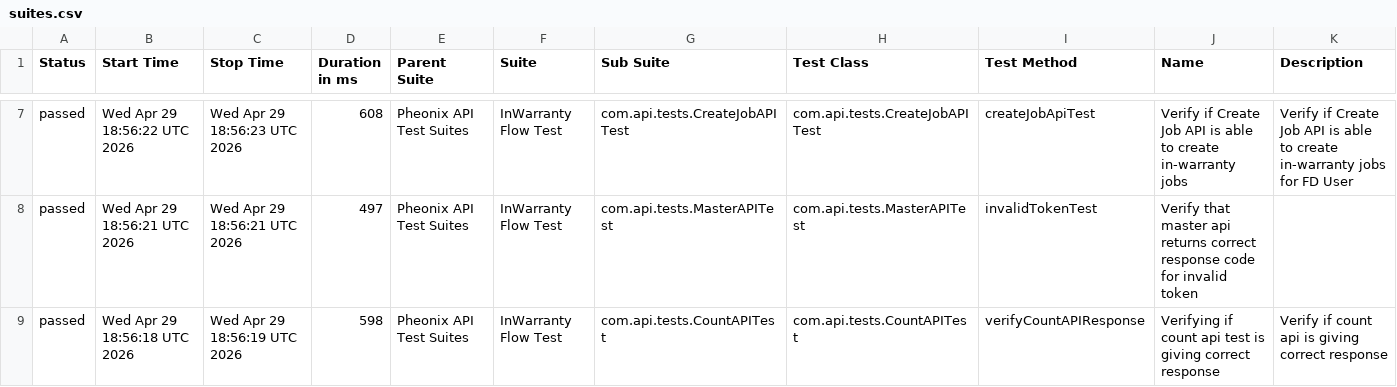
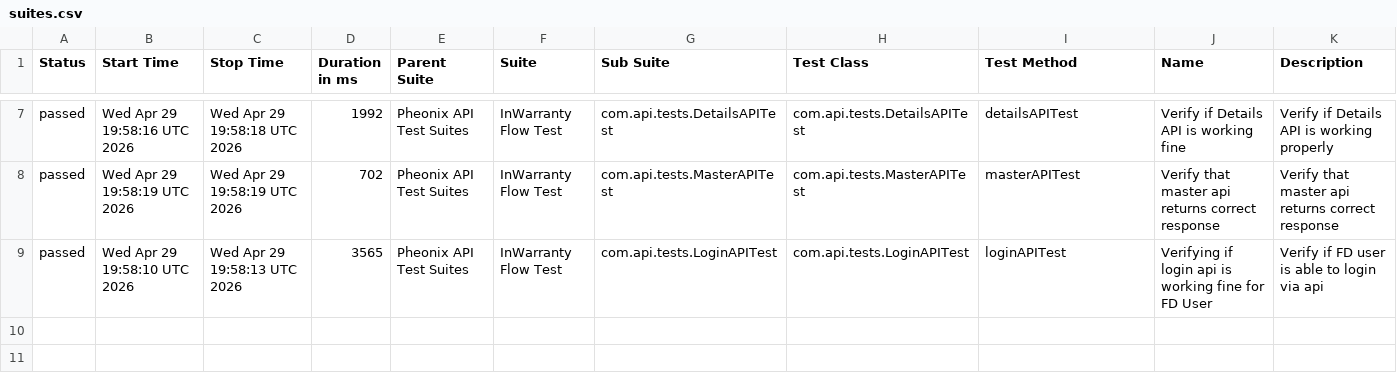
Before and after one commit to kstvds24/Phoenix-TestAutomationFrameWork, a CSV file: data/suites.csv, drawn as a sheet; only a part is shown, gaps mark what is left out; the diff covers the shown part only.

```diff
--- a/data/suites.csv
+++ b/data/suites.csv
@@ -7,3 +7,3 @@
-"passed","Wed Apr 29 18:56:22 UTC 2026","Wed Apr 29 18:56:23 UTC 2026","608","Pheonix API Test Suites","InWarranty Flow Test","com.api.tests.CreateJobAPITest","com.api.tests.CreateJobAPITest","createJobApiTest","Verify if Create Job API is able to create in-warranty jobs","Verify if Create Job API is able to create in-warranty jobs for FD User"
-"passed","Wed Apr 29 18:56:21 UTC 2026","Wed Apr 29 18:56:21 UTC 2026","497","Pheonix API Test Suites","InWarranty Flow Test","com.api.tests.MasterAPITest","com.api.tests.MasterAPITest","invalidTokenTest","Verify that master api returns correct response code for invalid token",""
-"passed","Wed Apr 29 18:56:18 UTC 2026","Wed Apr 29 18:56:19 UTC 2026","598","Pheonix API Test Suites","InWarranty Flow Test","com.api.tests.CountAPITest","com.api.tests.CountAPITest","verifyCountAPIResponse","Verifying if count api test is giving correct response","Verify if count api is giving correct response"
+"passed","Wed Apr 29 19:58:16 UTC 2026","Wed Apr 29 19:58:18 UTC 2026","1992","Pheonix API Test Suites","InWarranty Flow Test","com.api.tests.DetailsAPITest","com.api.tests.DetailsAPITest","detailsAPITest","Verify if Details API is working fine","Verify if Details API is working properly"
+"passed","Wed Apr 29 19:58:19 UTC 2026","Wed Apr 29 19:58:19 UTC 2026","702","Pheonix API Test Suites","InWarranty Flow Test","com.api.tests.MasterAPITest","com.api.tests.MasterAPITest","masterAPITest","Verify that master api returns correct response","Verify that master api returns correct response"
+"passed","Wed Apr 29 19:58:10 UTC 2026","Wed Apr 29 19:58:13 UTC 2026","3565","Pheonix API Test Suites","InWarranty Flow Test","com.api.tests.LoginAPITest","com.api.tests.LoginAPITest","loginAPITest","Verifying if login api is working fine for FD User","Verify if FD user is able to login via api"
```
Also changed, not shown: 1 added row, 1 removed row and 25 edited cells elsewhere in this file, data/behaviors.csv, 57 other files.
